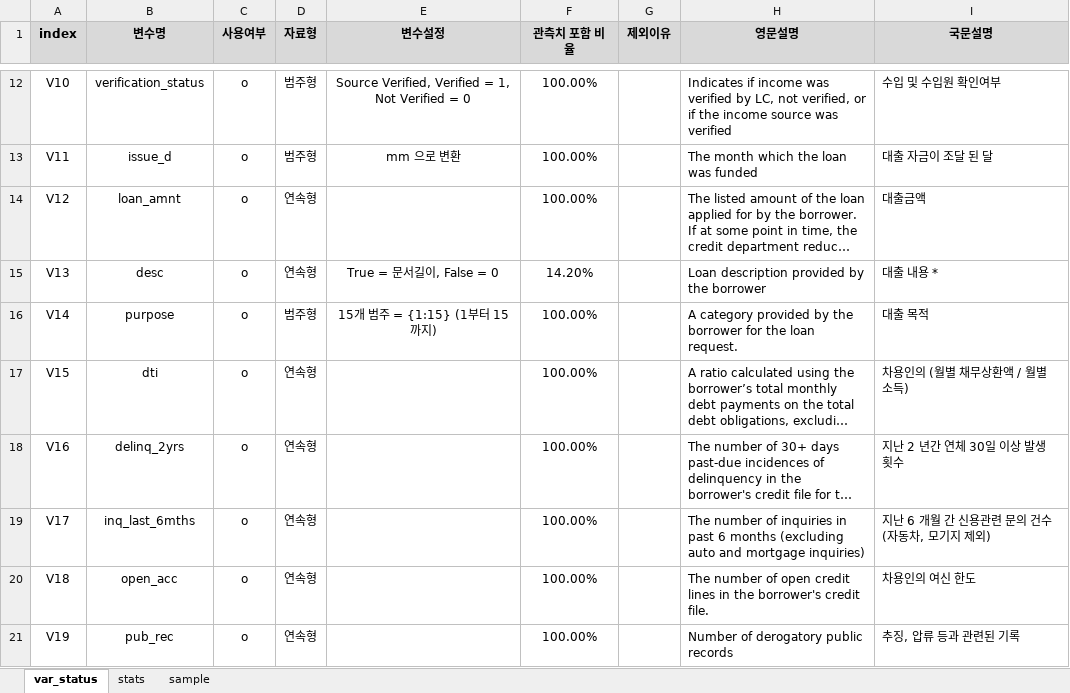
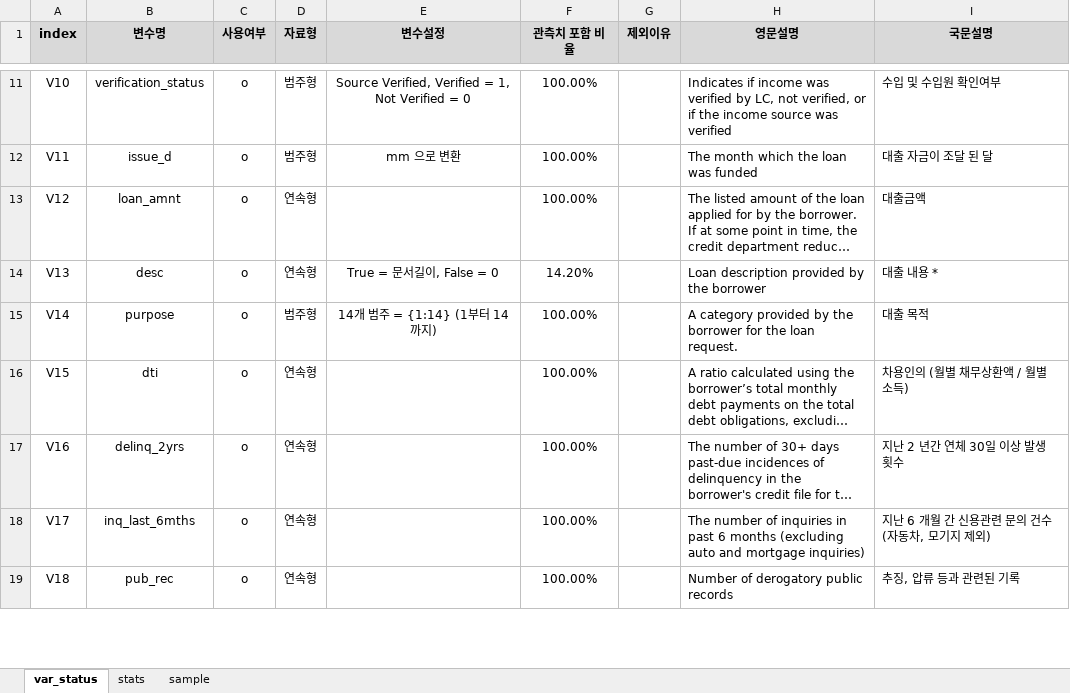
Before and after one commit to shinys825/LC_Prediction, an Excel workbook: var_description.xlsx, sheet var_status, drawn as a sheet; only a part is shown, gaps mark what is left out; long unchanged cells end in …; values as stored, in another font and other column widths than the file's, no borders; removed rows and columns are numbered as before the commit, all else as after; the diff covers the shown part only; the diff names each change by its address in the sheet, - before the commit and + after, or states it on an @@ line.

Commit message:
Add scale variables correlation table, additional variables cleanning

```diff
--- a/var_description.xlsx (sheet var_status)
+++ b/var_description.xlsx (sheet var_status)
-E15 (변수설정): 15개 범주 = {1:15} (1부터 15까지)
+E15 (변수설정): 14개 범주 = {1:14} (1부터 14까지)
-row 20: V18 | open_acc | o | 연속형 |  | 100.00% |  | The number of open credit lines in the borrower's credit file. | 차용인의 여신 한도
-A19 (index): V19
+A19 (index): V18
```
Also changed, not shown: 2 added rows, 1 removed row and 8 edited cells elsewhere in this sheet, 4 other files.
